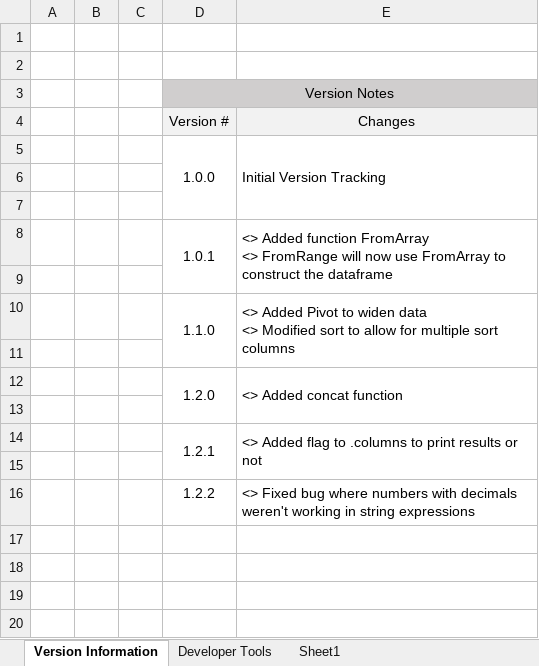
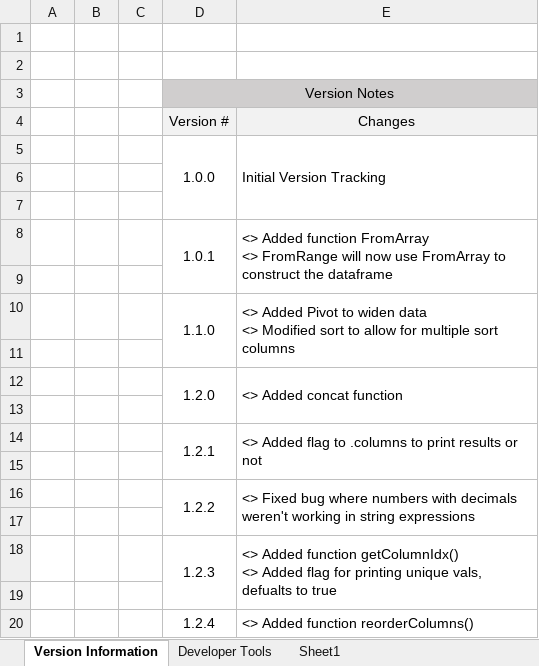
Before and after one commit to ChristopherSBond/Pseudo_Pandas, an Excel workbook: Pandas Program Files/Pseudo Pandas.xlsm, sheet Version Information, drawn as a sheet; values as stored, in another font and other column widths than the file's, no borders; ↵ is a line break in a cell; the diff names each change by its address in the sheet, - before the commit and + after, or states it on an @@ line.

Commit message:
V1.2.4 - Added ReorderColumns
<> Added function ReorderColumns

```diff
--- a/Pandas Program Files/Pseudo Pandas.xlsm (sheet Version Information)
+++ b/Pandas Program Files/Pseudo Pandas.xlsm (sheet Version Information)
+D16:D17 merged
+E16:E17 merged
+row 17: (empty)
+row 18:  |  |  | 1.2.3 | <> Added function getColumnIdx() ↵ <> Added flag for printing unique vals, defualts to true
+row 19: (empty)
+row 20:  |  |  | 1.2.4 | <> Added function reorderColumns()
```
Also changed, not shown: 1 other file.
